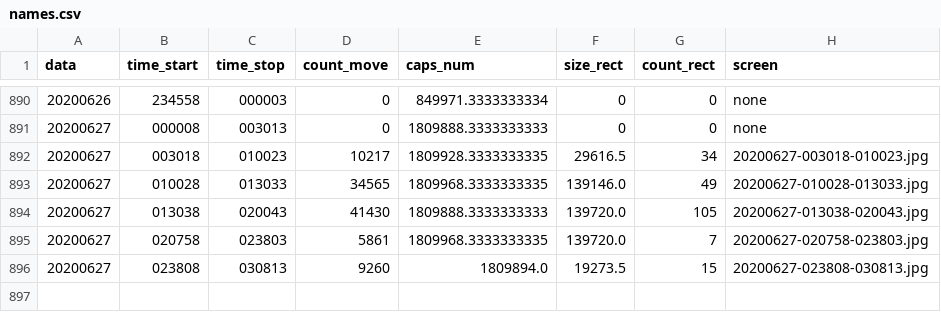
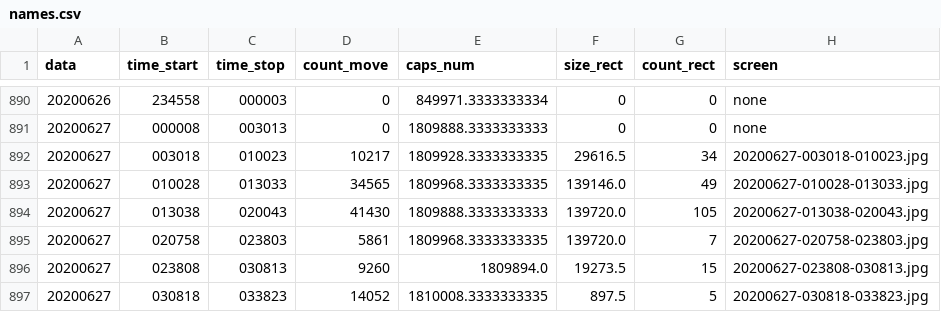
Before and after one commit to va1entei/puszcza_cam2, a CSV file: insec/names.csv, drawn as a sheet; only a part is shown, gaps mark what is left out.

```diff
--- a/insec/names.csv
+++ b/insec/names.csv
@@ -896 +896,2 @@ data,time_start,time_stop,count_move,caps_num,size_rect,count_rect,screen
 20200627,023808,030813,9260,1809894.0,19273.5,15,20200627-023808-030813.jpg
+20200627,030818,033823,14052,1810008.3333333335,897.5,5,20200627-030818-033823.jpg
```
Also changed, not shown: 2 other files.
